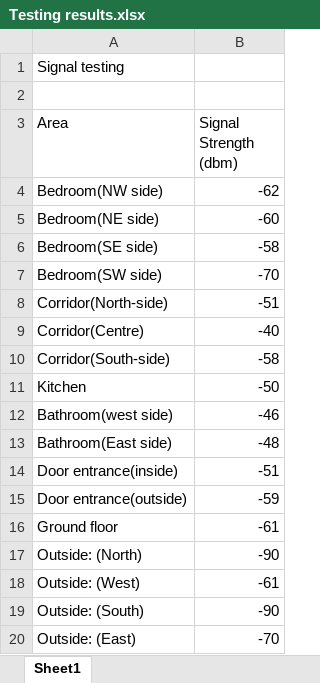
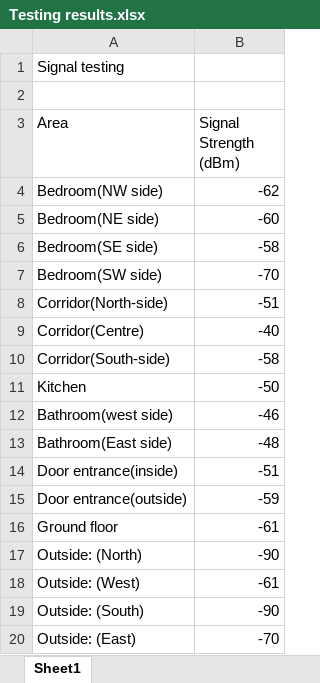
Before and after one commit to JonathanJD4/Countering-Drones, an Excel workbook: Experiment 1 - Indoors 2.4GHz/Testing results.xlsx, sheet Sheet1, drawn as a sheet; values as stored, in another font and other column widths than the file's, no borders; charts and pictures and table styles not drawn; the diff names each change by its address in the sheet, - before the commit and + after, or states it on an @@ line.

Commit message:
Results table added

```diff
--- a/Experiment 1 - Indoors 2.4GHz/Testing results.xlsx (sheet Sheet1)
+++ b/Experiment 1 - Indoors 2.4GHz/Testing results.xlsx (sheet Sheet1)
-B3: Signal Strength (dbm)
+B3: Signal Strength (dBm)
```
Also changed, not shown: charts or pictures, Experiment 3 - Indoors 5GHz/House testing results 5GHz.xlsx, Experiment 4 - Indoors 2.4GHz/House testing results 2.4GHz.xlsx, 2 other files.
